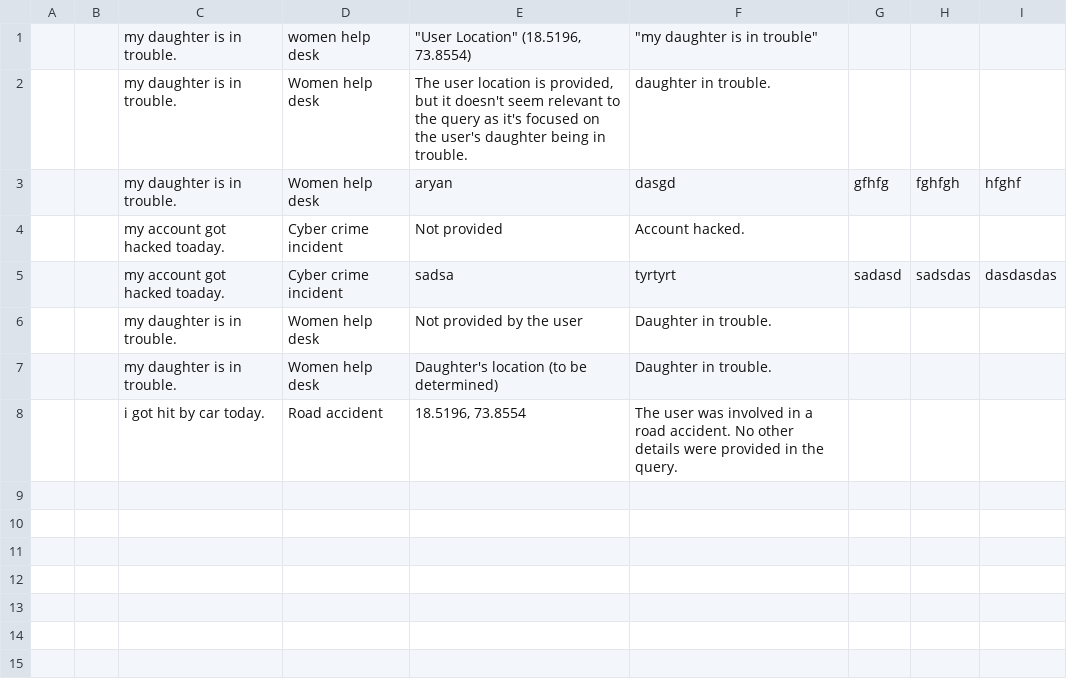
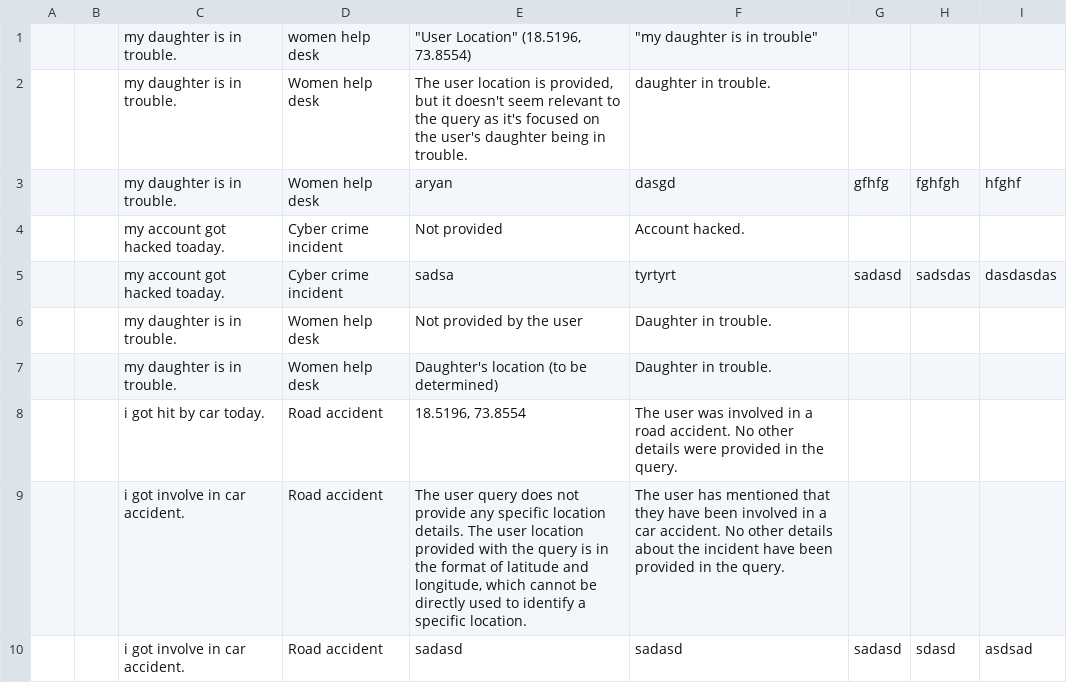
Before and after one commit to aryan757/Conversational-system-LLM-GenAI-, a CSV file: anonymous_data.csv, drawn as a sheet.

```diff
--- a/anonymous_data.csv
+++ b/anonymous_data.csv
@@ -8 +8,3 @@
 ,,i got hit by car today.,Road accident,"18.5196, 73.8554",The user was involved in a road accident. No other details were provided in the query.
+,,i got involve in car accident.,Road accident,"The user query does not provide any specific location details. The user location provided with the query is in the format of latitude and longitude, which cannot be directly used to identify a specific location.",The user has mentioned that they have been involved in a car accident. No other details about the incident have been provided in the query.
+,,i got involve in car accident.,Road accident,sadasd,sadasd,sadasd,sdasd,asdsad
```
Also changed, not shown: user_data.csv, 2 other files.
